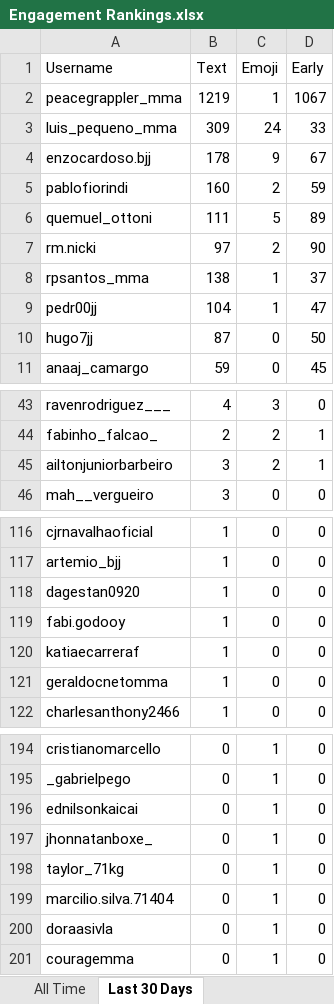
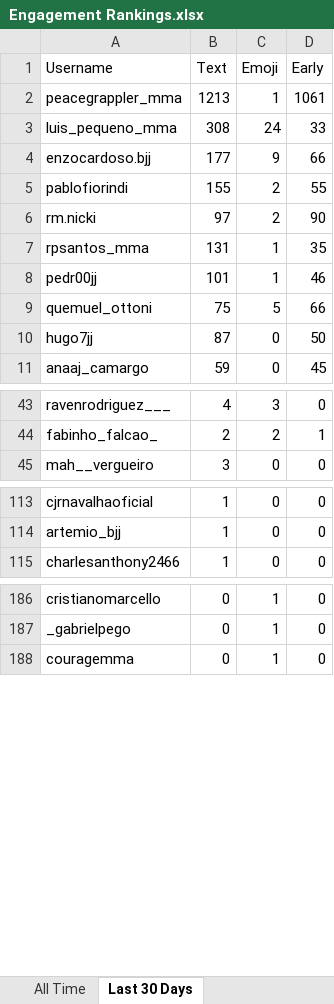
Before and after one commit to paxlucta/peace-grappler, an Excel workbook: Engagement Rankings.xlsx, sheet Last 30 Days, drawn as a sheet; only a part is shown, gaps mark what is left out; values as stored, in another font and other column widths than the file's, no borders; removed rows and columns are numbered as before the commit, all else as after; the diff covers the shown part only; the diff names each change by its address in the sheet, - before the commit and + after, or states it on an @@ line.

```diff
--- a/Engagement Rankings.xlsx (sheet Last 30 Days)
+++ b/Engagement Rankings.xlsx (sheet Last 30 Days)
-B2 (Text): 1219
+B2 (Text): 1213
-D2 (Early): 1067
+D2 (Early): 1061
-B3 (Text): 309
+B3 (Text): 308
-B4 (Text): 178
+B4 (Text): 177
-D4 (Early): 67
+D4 (Early): 66
-B5 (Text): 160
+B5 (Text): 155
-D5 (Early): 59
+D5 (Early): 55
-row 6: quemuel_ottoni | 111 | 5 | 89
-B7 (Text): 138
+B7 (Text): 131
-D7 (Early): 37
+D7 (Early): 35
-B8 (Text): 104
+B8 (Text): 101
-D8 (Early): 47
+D8 (Early): 46
+row 9: quemuel_ottoni | 75 | 5 | 66
-row 45: ailtonjuniorbarbeiro | 3 | 2 | 1
-row 118: dagestan0920 | 1 | 0 | 0
-row 119: fabi.godooy | 1 | 0 | 0
-row 120: katiaecarreraf | 1 | 0 | 0
-row 121: geraldocnetomma | 1 | 0 | 0
-row 196: ednilsonkaicai | 0 | 1 | 0
-row 197: jhonnatanboxe_ | 0 | 1 | 0
-row 198: taylor_71kg | 0 | 1 | 0
-row 199: marcilio.silva.71404 | 0 | 1 | 0
-row 200: doraasivla | 0 | 1 | 0
```
Also changed, not shown: 9 added rows, 12 removed rows and 8 edited cells elsewhere in this sheet, 6 other files.
